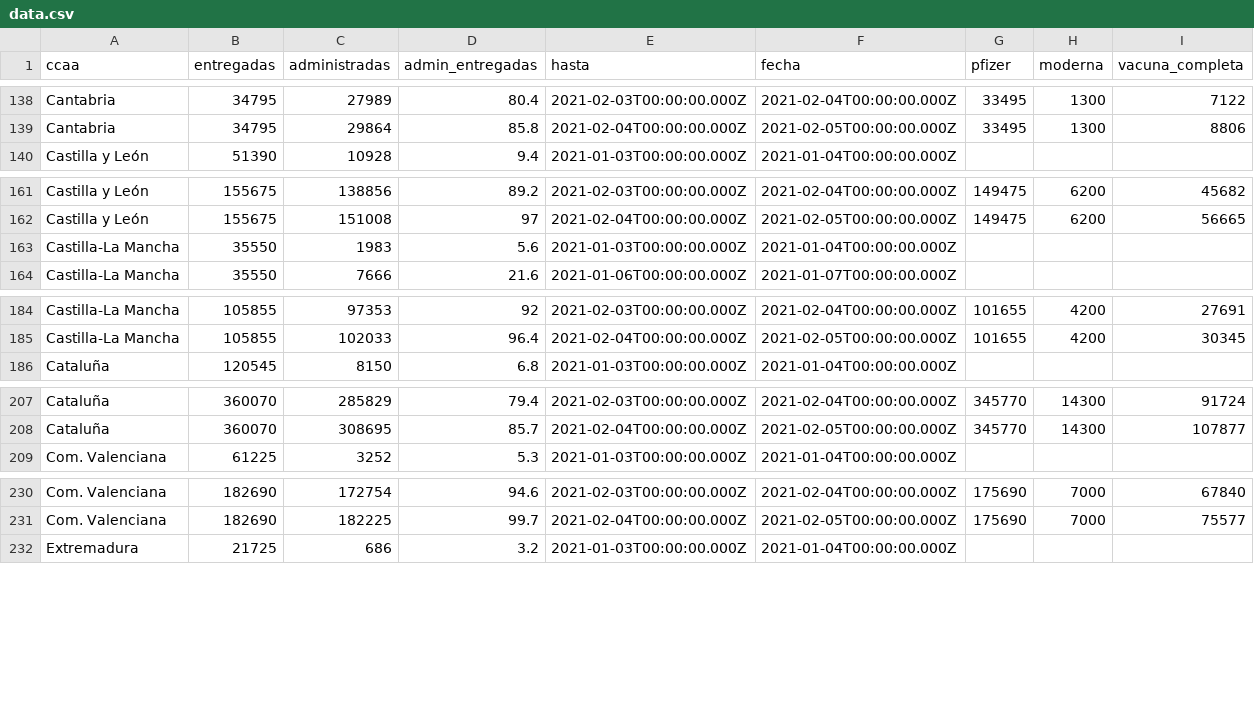
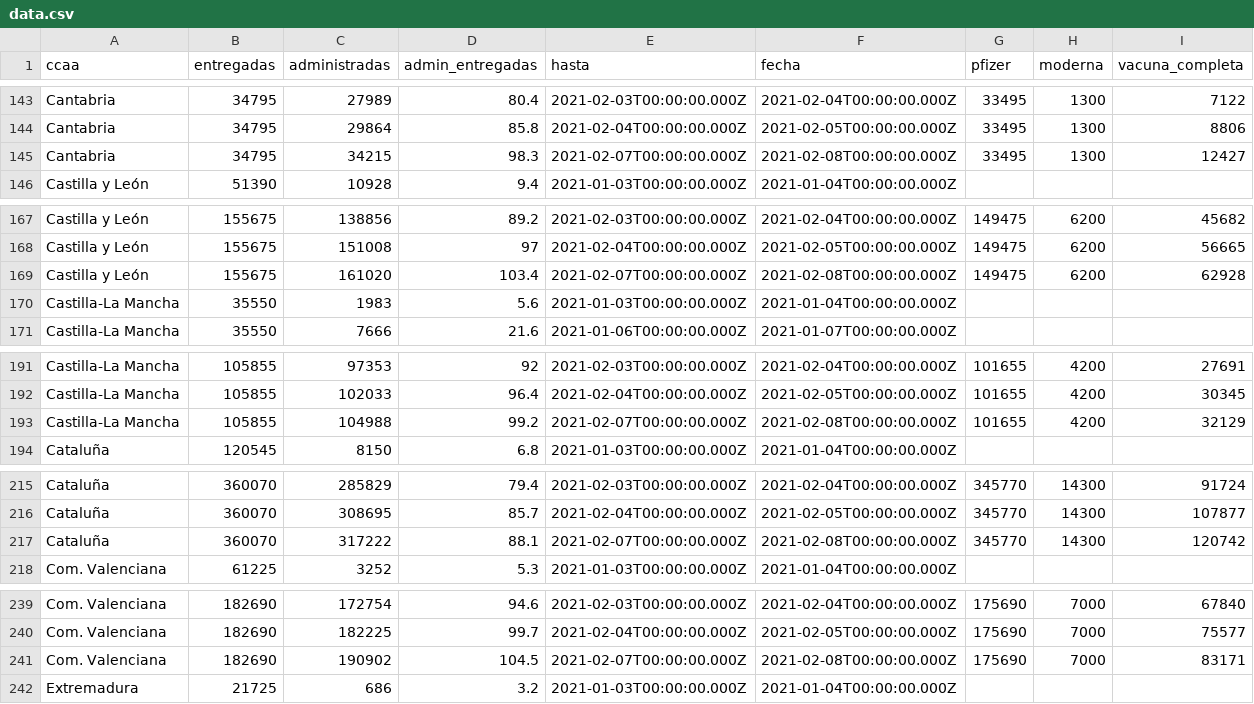
Before and after one commit to fndvit/covid-vaccination-tracker, a CSV file: app/public/data.csv, drawn as a sheet; only a part is shown, gaps mark what is left out; the diff covers the shown part only.

```diff
--- a/app/public/data.csv
+++ b/app/public/data.csv
@@ -139,2 +144,3 @@ ccaa,entregadas,administradas,admin_entregadas,hasta,fecha,pfizer,moderna,vacuna
 "Cantabria",34795,29864,85.8,"2021-02-04T00:00:00.000Z","2021-02-05T00:00:00.000Z",33495,1300,8806
+"Cantabria",34795,34215,98.3,"2021-02-07T00:00:00.000Z","2021-02-08T00:00:00.000Z",33495,1300,12427
 "Castilla y León",51390,10928,9.4,"2021-01-03T00:00:00.000Z","2021-01-04T00:00:00.000Z","","",""
@@ -162,2 +168,3 @@ ccaa,entregadas,administradas,admin_entregadas,hasta,fecha,pfizer,moderna,vacuna
 "Castilla y León",155675,151008,97,"2021-02-04T00:00:00.000Z","2021-02-05T00:00:00.000Z",149475,6200,56665
+"Castilla y León",155675,161020,103.4,"2021-02-07T00:00:00.000Z","2021-02-08T00:00:00.000Z",149475,6200,62928
 "Castilla-La Mancha",35550,1983,5.6,"2021-01-03T00:00:00.000Z","2021-01-04T00:00:00.000Z","","",""
@@ -185,2 +192,3 @@ ccaa,entregadas,administradas,admin_entregadas,hasta,fecha,pfizer,moderna,vacuna
 "Castilla-La Mancha",105855,102033,96.4,"2021-02-04T00:00:00.000Z","2021-02-05T00:00:00.000Z",101655,4200,30345
+"Castilla-La Mancha",105855,104988,99.2,"2021-02-07T00:00:00.000Z","2021-02-08T00:00:00.000Z",101655,4200,32129
 "Cataluña",120545,8150,6.8,"2021-01-03T00:00:00.000Z","2021-01-04T00:00:00.000Z","","",""
@@ -208,2 +216,3 @@ ccaa,entregadas,administradas,admin_entregadas,hasta,fecha,pfizer,moderna,vacuna
 "Cataluña",360070,308695,85.7,"2021-02-04T00:00:00.000Z","2021-02-05T00:00:00.000Z",345770,14300,107877
+"Cataluña",360070,317222,88.1,"2021-02-07T00:00:00.000Z","2021-02-08T00:00:00.000Z",345770,14300,120742
 "Com. Valenciana",61225,3252,5.3,"2021-01-03T00:00:00.000Z","2021-01-04T00:00:00.000Z","","",""
@@ -231,2 +240,3 @@ ccaa,entregadas,administradas,admin_entregadas,hasta,fecha,pfizer,moderna,vacuna
 "Com. Valenciana",182690,182225,99.7,"2021-02-04T00:00:00.000Z","2021-02-05T00:00:00.000Z",175690,7000,75577
+"Com. Valenciana",182690,190902,104.5,"2021-02-07T00:00:00.000Z","2021-02-08T00:00:00.000Z",175690,7000,83171
 "Extremadura",21725,686,3.2,"2021-01-03T00:00:00.000Z","2021-01-04T00:00:00.000Z","","",""
```
Also changed, not shown: 15 added rows elsewhere in this file, 2 other files.
